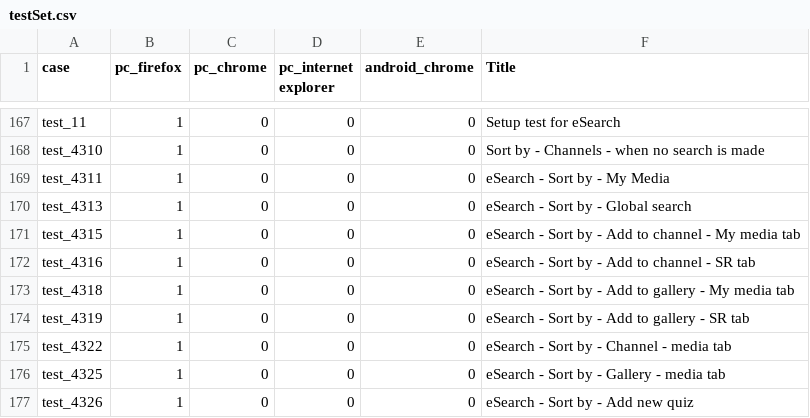
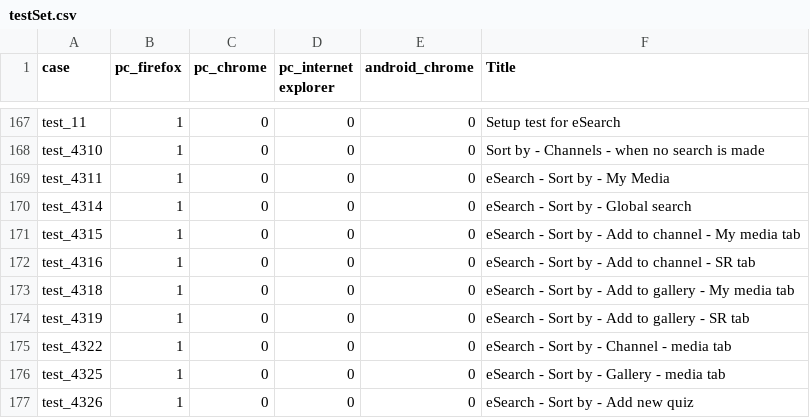
Before and after one commit to NadyaDi/kms-automation, a CSV file: web/ini/testSet.csv, drawn as a sheet; only a part is shown, gaps mark what is left out.

```diff
--- a/web/ini/testSet.csv
+++ b/web/ini/testSet.csv
@@ -169,3 +169,3 @@ test_4310,1,0,0,0,Sort by - Channels - when no search is made
 test_4311,1,0,0,0,eSearch - Sort by - My Media
-test_4313,1,0,0,0,eSearch - Sort by - Global search
+test_4314,1,0,0,0,eSearch - Sort by - Global search
 test_4315,1,0,0,0,eSearch - Sort by - Add to channel - My media tab
```
Also changed, not shown: web/ini/testPartnersTestingNewUI.csv.
